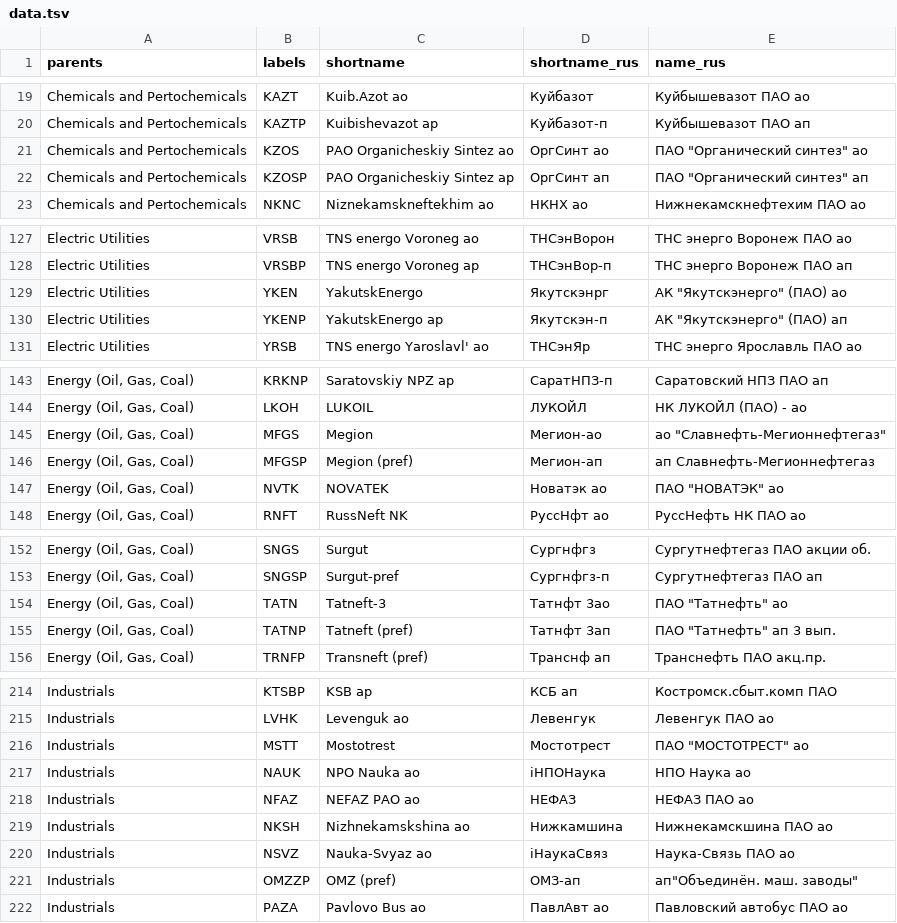
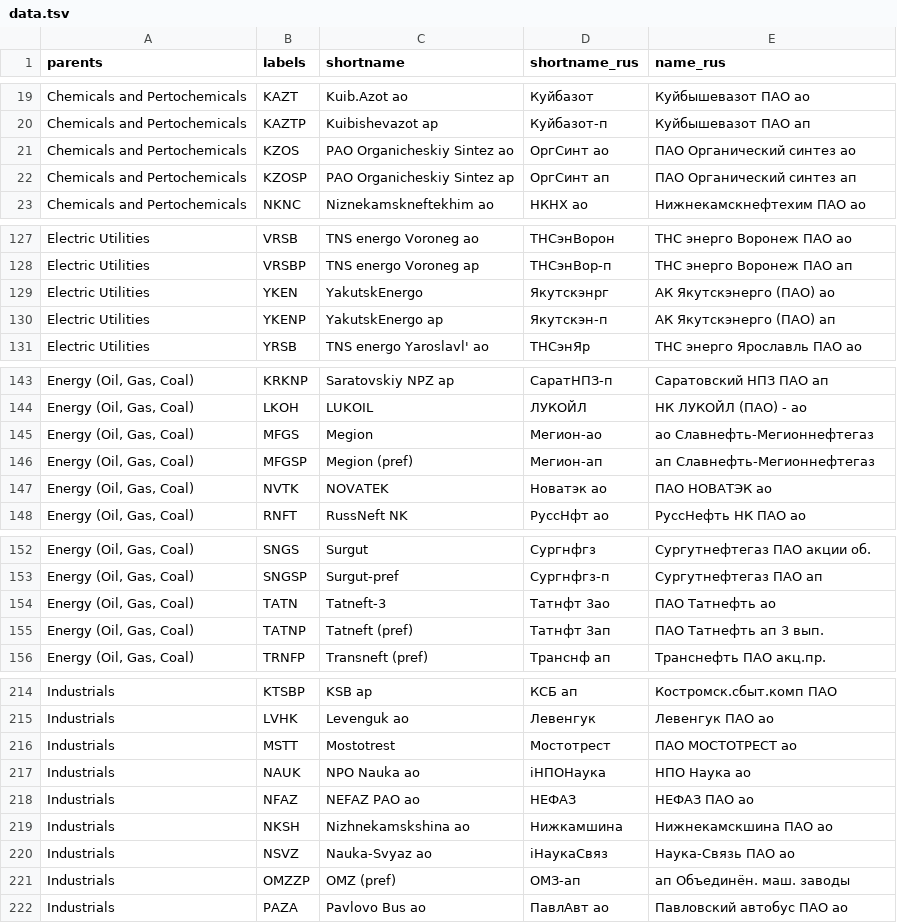
Before and after one commit to ruslanbay/moex, a TSV file: data.tsv, drawn as a sheet; only a part is shown, gaps mark what is left out; the diff covers the shown part only.

```diff
--- a/data.tsv
+++ b/data.tsv
@@ -20,3 +20,3 @@ Chemicals and Pertochemicals	KAZT	Kuib.Azot ao	Куйбазот	Куйбышев
 Chemicals and Pertochemicals	KAZTP	Kuibishevazot ap	Куйбазот-п	Куйбышевазот ПАО ап
-Chemicals and Pertochemicals	KZOS	PAO Organicheskiy Sintez ao	ОргСинт ао	ПАО "Органический синтез" ао
-Chemicals and Pertochemicals	KZOSP	PAO Organicheskiy Sintez ap	ОргСинт ап	ПАО "Органический синтез" ап
+Chemicals and Pertochemicals	KZOS	PAO Organicheskiy Sintez ao	ОргСинт ао	ПАО Органический синтез ао
+Chemicals and Pertochemicals	KZOSP	PAO Organicheskiy Sintez ap	ОргСинт ап	ПАО Органический синтез ап
@@ -128,4 +128,4 @@ Electric Utilities	VRSB	TNS energo Voroneg ao	ТНСэнВорон	ТНС эне
 Electric Utilities	VRSBP	TNS energo Voroneg ap	ТНСэнВор-п	ТНС энерго Воронеж ПАО ап
-Electric Utilities	YKEN	YakutskEnergo	Якутскэнрг	АК "Якутскэнерго" (ПАО) ао
-Electric Utilities	YKENP	YakutskEnergo ap	Якутскэн-п	АК "Якутскэнерго" (ПАО) ап
+Electric Utilities	YKEN	YakutskEnergo	Якутскэнрг	АК Якутскэнерго (ПАО) ао
+Electric Utilities	YKENP	YakutskEnergo ap	Якутскэн-п	АК Якутскэнерго (ПАО) ап
 Electric Utilities	YRSB	TNS energo Yaroslavl' ao	ТНСэнЯр	ТНС энерго Ярославль ПАО ао
@@ -144,5 +144,5 @@ Energy (Oil, Gas, Coal)	KRKNP	Saratovskiy NPZ ap	СаратНПЗ-п	Сарат
 Energy (Oil, Gas, Coal)	LKOH	LUKOIL	ЛУКОЙЛ	НК ЛУКОЙЛ (ПАО) - ао
-Energy (Oil, Gas, Coal)	MFGS	Megion	Мегион-ао	ао "Славнефть-Мегионнефтегаз"
+Energy (Oil, Gas, Coal)	MFGS	Megion	Мегион-ао	ао Славнефть-Мегионнефтегаз
 Energy (Oil, Gas, Coal)	MFGSP	Megion (pref)	Мегион-ап	ап Славнефть-Мегионнефтегаз
-Energy (Oil, Gas, Coal)	NVTK	NOVATEK	Новатэк ао	ПАО "НОВАТЭК" ао
+Energy (Oil, Gas, Coal)	NVTK	NOVATEK	Новатэк ао	ПАО НОВАТЭК ао
 Energy (Oil, Gas, Coal)	RNFT	RussNeft NK	РуссНфт ао	РуссНефть НК ПАО ао
@@ -153,4 +153,4 @@ Energy (Oil, Gas, Coal)	SNGS	Surgut	Сургнфгз	Сургутнефтега
 Energy (Oil, Gas, Coal)	SNGSP	Surgut-pref	Сургнфгз-п	Сургутнефтегаз ПАО ап
-Energy (Oil, Gas, Coal)	TATN	Tatneft-3	Татнфт 3ао	ПАО "Татнефть" ао
-Energy (Oil, Gas, Coal)	TATNP	Tatneft (pref)	Татнфт 3ап	ПАО "Татнефть" ап 3 вып.
+Energy (Oil, Gas, Coal)	TATN	Tatneft-3	Татнфт 3ао	ПАО Татнефть ао
+Energy (Oil, Gas, Coal)	TATNP	Tatneft (pref)	Татнфт 3ап	ПАО Татнефть ап 3 вып.
 Energy (Oil, Gas, Coal)	TRNFP	Transneft (pref)	Транснф ап	Транснефть ПАО акц.пр.
@@ -215,3 +215,3 @@ Industrials	KTSBP	KSB ap	КСБ ап	"Костромск.сбыт.комп" ПА
 Industrials	LVHK	Levenguk ao	Левенгук	Левенгук ПАО ао
-Industrials	MSTT	Mostotrest	Мостотрест	ПАО "МОСТОТРЕСТ" ао
+Industrials	MSTT	Mostotrest	Мостотрест	ПАО МОСТОТРЕСТ ао
 Industrials	NAUK	NPO Nauka ao	iНПОНаука	НПО Наука ао
@@ -220,3 +220,3 @@ Industrials	NKSH	Nizhnekamskshina ao	Нижкамшина	Нижнекамскш
 Industrials	NSVZ	Nauka-Svyaz ao	iНаукаСвяз	Наука-Связь ПАО ао
-Industrials	OMZZP	OMZ (pref)	ОМЗ-ап	ап"Объединён. маш. заводы"
+Industrials	OMZZP	OMZ (pref)	ОМЗ-ап	ап Объединён. маш. заводы
 Industrials	PAZA	Pavlovo Bus ao	ПавлАвт ао	Павловский автобус ПАО ао
```
Also changed, not shown: 37 edited cells elsewhere in this file.
